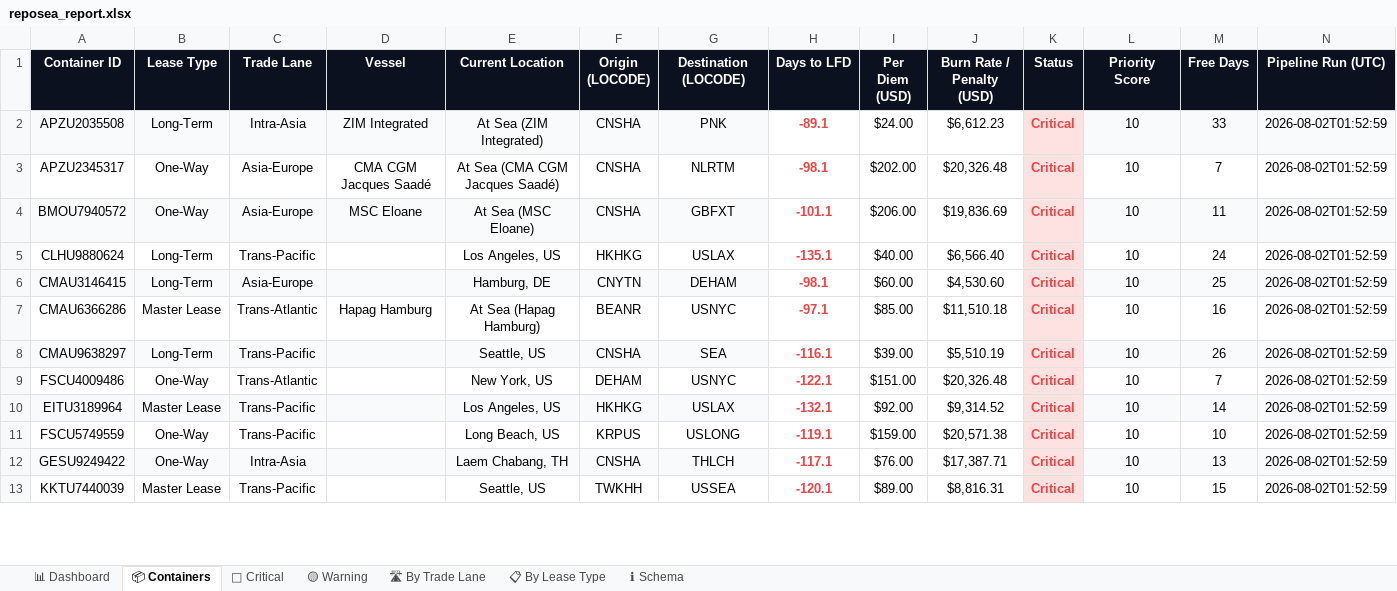
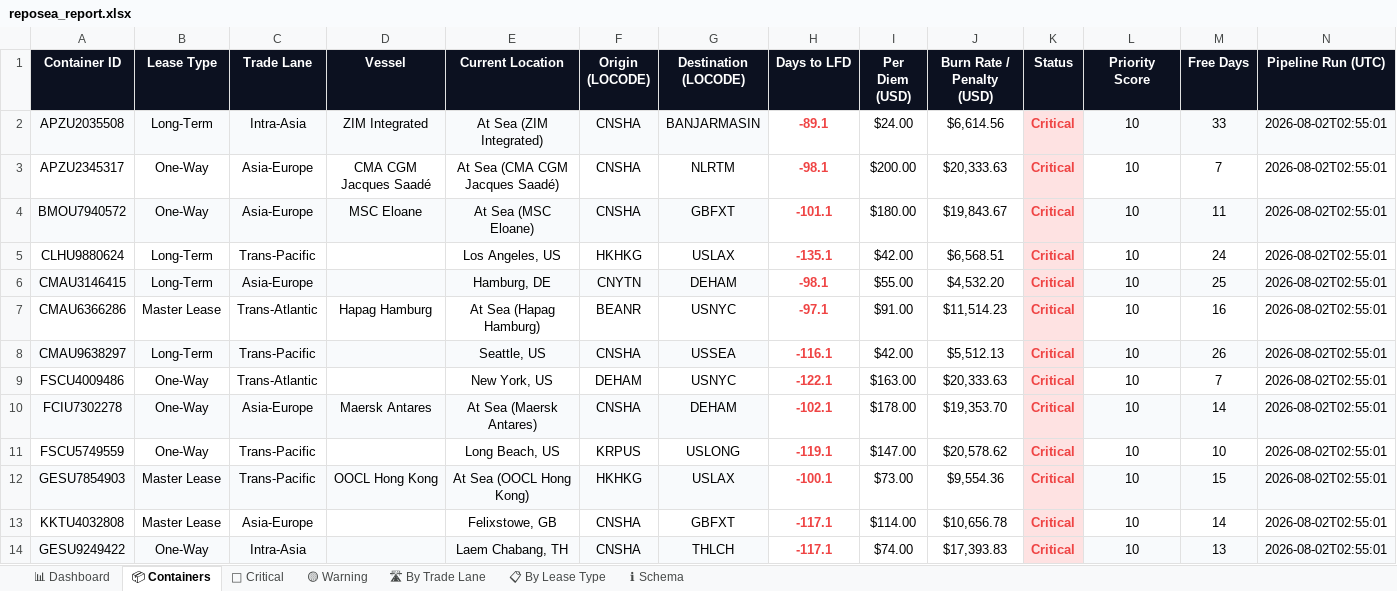
Before and after one commit to rahulmistry18/-Reposea_container_optimizer, an Excel workbook: data/exports/reposea_report.xlsx, sheet 📦 Containers, drawn as a sheet; only a part is shown; values as stored, in another font and other column widths than the file's, no borders; table styles not drawn; removed rows and columns are numbered as before the commit, all else as after; the diff covers the shown part only; the diff names each change by its address in the sheet, - before the commit and + after, or states it on an @@ line.

Commit message:
chore(data): pipeline run 2026-08-01T18:55:02Z [skip ci]

```diff
--- a/data/exports/reposea_report.xlsx (sheet 📦 Containers)
+++ b/data/exports/reposea_report.xlsx (sheet 📦 Containers)
-G2 (Destination (LOCODE)): PNK
+G2 (Destination (LOCODE)): BANJARMASIN
-J2 (Burn Rate / Penalty (USD)): $6,612.23
+J2 (Burn Rate / Penalty (USD)): $6,614.56
-N2:N9 (Pipeline Run (UTC)): 2026-08-02T01:52:59
+N2:N9 (Pipeline Run (UTC)): 2026-08-02T02:55:01
-I3 (Per Diem (USD)): $202.00
+I3 (Per Diem (USD)): $200.00
-J3 (Burn Rate / Penalty (USD)): $20,326.48
+J3 (Burn Rate / Penalty (USD)): $20,333.63
-I4 (Per Diem (USD)): $206.00
+I4 (Per Diem (USD)): $180.00
-J4 (Burn Rate / Penalty (USD)): $19,836.69
+J4 (Burn Rate / Penalty (USD)): $19,843.67
-I5 (Per Diem (USD)): $40.00
+I5 (Per Diem (USD)): $42.00
-J5 (Burn Rate / Penalty (USD)): $6,566.40
+J5 (Burn Rate / Penalty (USD)): $6,568.51
-I6 (Per Diem (USD)): $60.00
+I6 (Per Diem (USD)): $55.00
-J6 (Burn Rate / Penalty (USD)): $4,530.60
+J6 (Burn Rate / Penalty (USD)): $4,532.20
-I7 (Per Diem (USD)): $85.00
+I7 (Per Diem (USD)): $91.00
-J7 (Burn Rate / Penalty (USD)): $11,510.18
+J7 (Burn Rate / Penalty (USD)): $11,514.23
-G8 (Destination (LOCODE)): SEA
+G8 (Destination (LOCODE)): USSEA
-I8 (Per Diem (USD)): $39.00
+I8 (Per Diem (USD)): $42.00
-J8 (Burn Rate / Penalty (USD)): $5,510.19
+J8 (Burn Rate / Penalty (USD)): $5,512.13
-I9 (Per Diem (USD)): $151.00
+I9 (Per Diem (USD)): $163.00
-J9 (Burn Rate / Penalty (USD)): $20,326.48
+J9 (Burn Rate / Penalty (USD)): $20,333.63
-row 10: EITU3189964 | Master Lease | Trans-Pacific |  | Los Angeles, US | HKHKG | USLAX | -132.1 | $92.00 | $9,314.52 | Critical | 10 | 14 | 2026-08-02T01:52:59
+row 10: FCIU7302278 | One-Way | Asia-Europe | Maersk Antares | At Sea (Maersk Antares) | CNSHA | DEHAM | -102.1 | $178.00 | $19,353.70 | Critical | 10 | 14 | 2026-08-02T02:55:01
-I11 (Per Diem (USD)): $159.00
+I11 (Per Diem (USD)): $147.00
-J11 (Burn Rate / Penalty (USD)): $20,571.38
+J11 (Burn Rate / Penalty (USD)): $20,578.62
-N11 (Pipeline Run (UTC)): 2026-08-02T01:52:59
+N11 (Pipeline Run (UTC)): 2026-08-02T02:55:01
+row 12: GESU7854903 | Master Lease | Trans-Pacific | OOCL Hong Kong | At Sea (OOCL Hong Kong) | HKHKG | USLAX | -100.1 | $73.00 | $9,554.36 | Critical | 10 | 15 | 2026-08-02T02:55:01
+row 13: KKTU4032808 | Master Lease | Asia-Europe |  | Felixstowe, GB | CNSHA | GBFXT | -117.1 | $114.00 | $10,656.78 | Critical | 10 | 14 | 2026-08-02T02:55:01
-I14 (Per Diem (USD)): $76.00
+I14 (Per Diem (USD)): $74.00
-J14 (Burn Rate / Penalty (USD)): $17,387.71
+J14 (Burn Rate / Penalty (USD)): $17,393.83
-N14 (Pipeline Run (UTC)): 2026-08-02T01:52:59
+N14 (Pipeline Run (UTC)): 2026-08-02T02:55:01
-row 13: KKTU7440039 | Master Lease | Trans-Pacific |  | Seattle, US | TWKHH | USSEA | -120.1 | $89.00 | $8,816.31 | Critical | 10 | 15 | 2026-08-02T01:52:59
```
Also changed, not shown: 13 added rows, 14 removed rows, 28 edited cells and cell formats elsewhere in this sheet, sheet 🔴 Critical, sheet 🛣 By Trade Lane, sheet 📊 Dashboard, sheet 📋 By Lease Type, 7 other files.
